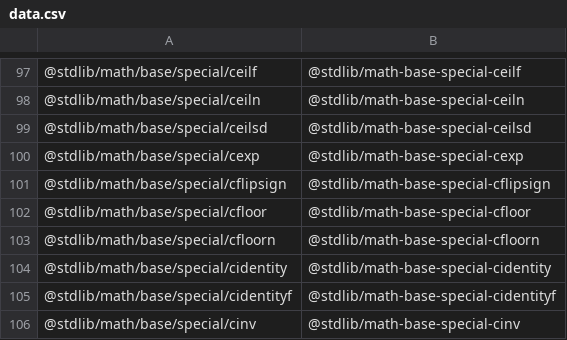
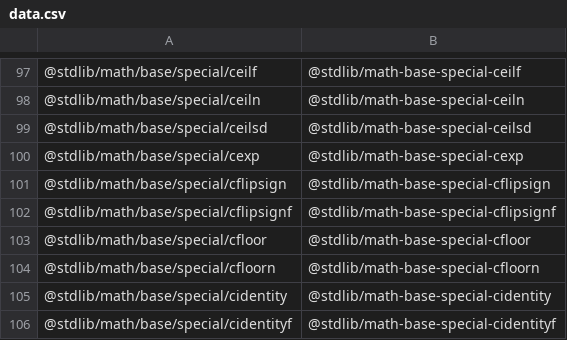
Before and after one commit to stdlib-js/namespace, a CSV file: pkg2standalone/data/data.csv, drawn as a sheet; only a part is shown, gaps mark what is left out; the shorter side is filled out with more unchanged rows.

```diff
--- a/pkg2standalone/data/data.csv
+++ b/pkg2standalone/data/data.csv
@@ -101,2 +101,3 @@
 "@stdlib/math/base/special/cflipsign","@stdlib/math-base-special-cflipsign"
+"@stdlib/math/base/special/cflipsignf","@stdlib/math-base-special-cflipsignf"
 "@stdlib/math/base/special/cfloor","@stdlib/math-base-special-cfloor"
```
Also changed, not shown: alias2pkg/data/data.csv, alias2standalone/data/data.csv, 14 other files.
